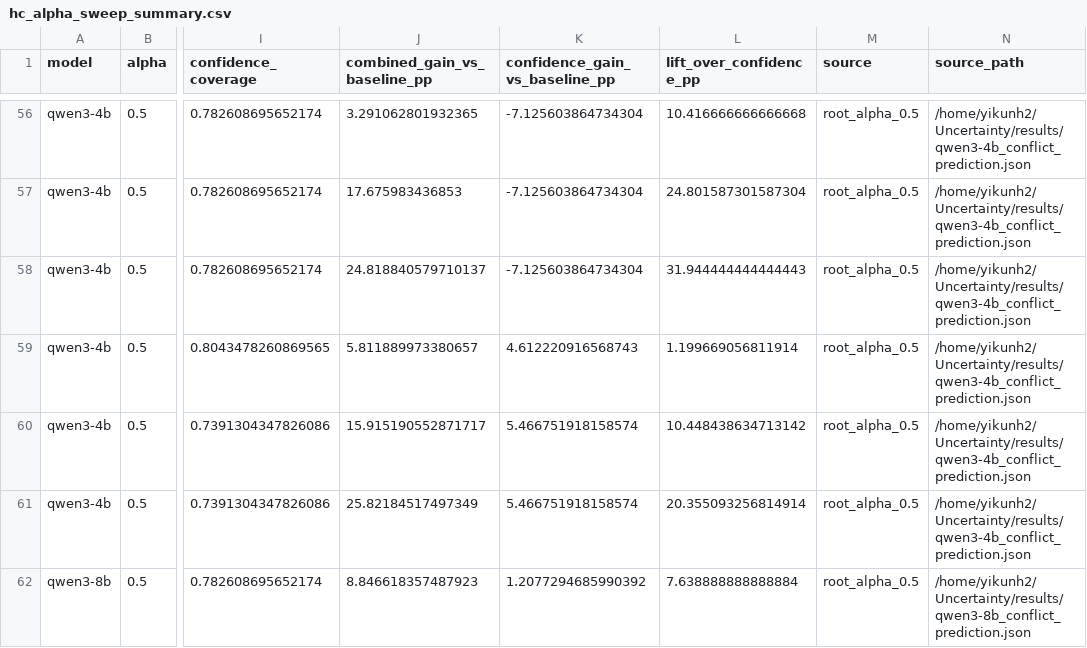
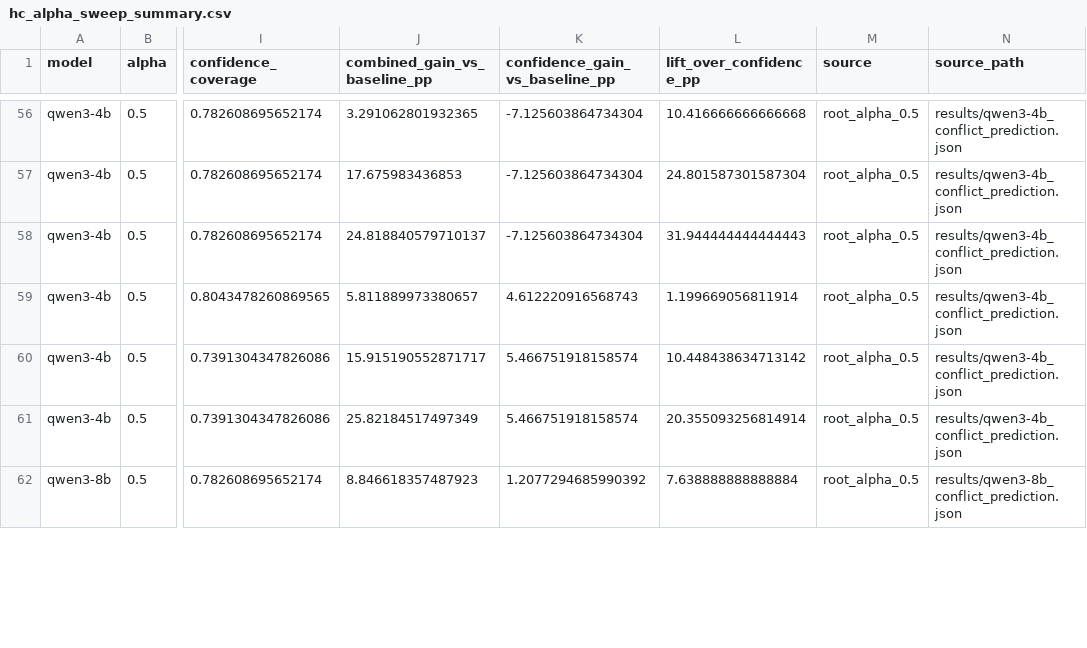
Before and after one commit to YikunHan42/When_Evidence_Conflicts, a CSV file: results/alpha_sensitivity/hc_alpha_sweep_summary.csv, drawn as a sheet; only a part is shown, gaps mark what is left out; the diff covers the shown part only; the diff names each change by its address in the sheet, - before the commit and + after, or states it on an @@ line.

```diff
--- a/results/alpha_sensitivity/hc_alpha_sweep_summary.csv
+++ b/results/alpha_sensitivity/hc_alpha_sweep_summary.csv
-N56:N61 (source_path): /home/yikunh2/Uncertainty/results/qwen3-4b_conflict_prediction.json
+N56:N61 (source_path): results/qwen3-4b_conflict_prediction.json
-N62 (source_path): /home/yikunh2/Uncertainty/results/qwen3-8b_conflict_prediction.json
+N62 (source_path): results/qwen3-8b_conflict_prediction.json
```
Also changed, not shown: 137 edited cells elsewhere in this file, results/conf_threshold_sensitivity/hc_conf_threshold_sweep_summary.csv, 2 other files.
